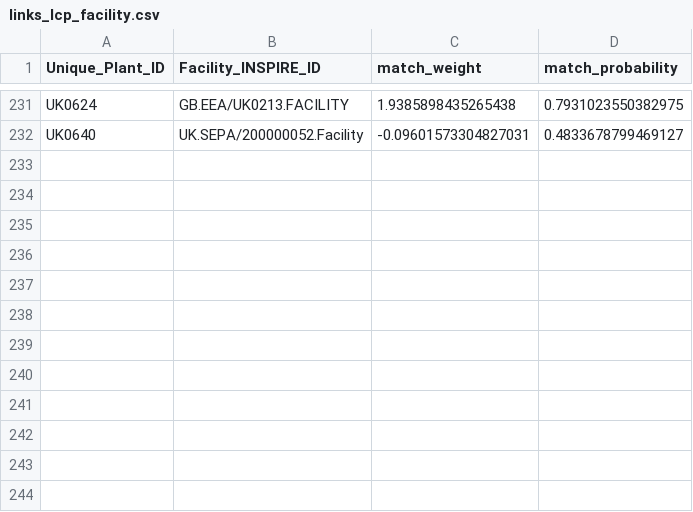
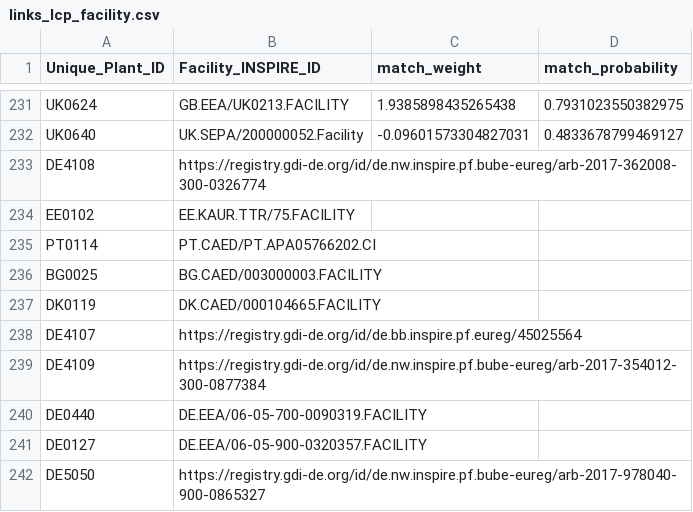
Before and after one commit to leostimpfle/iep, a CSV file: iep/_input/links_lcp_facility.csv, drawn as a sheet; only a part is shown, gaps mark what is left out.

Commit message:
Add manual links

```diff
--- a/iep/_input/links_lcp_facility.csv
+++ b/iep/_input/links_lcp_facility.csv
@@ -232 +232,11 @@ UK0624,GB.EEA/UK0213.FACILITY,1.9385898435265438,0.7931023550382975
 UK0640,UK.SEPA/200000052.Facility,-0.09601573304827031,0.4833678799469127
+DE4108,https://registry.gdi-de.org/id/de.nw.inspire.pf.bube-eureg/arb-2017-362008-300-0326774,,
+EE0102,EE.KAUR.TTR/75.FACILITY,,
+PT0114,PT.CAED/PT.APA05766202.CI,,
+BG0025,BG.CAED/003000003.FACILITY,,
+DK0119,DK.CAED/000104665.FACILITY,,
+DE4107,https://registry.gdi-de.org/id/de.bb.inspire.pf.eureg/45025564,,
+DE4109,https://registry.gdi-de.org/id/de.nw.inspire.pf.bube-eureg/arb-2017-354012-300-0877384,,
+DE0440,DE.EEA/06-05-700-0090319.FACILITY,,
+DE0127,DE.EEA/06-05-900-0320357.FACILITY,,
+DE5050,https://registry.gdi-de.org/id/de.nw.inspire.pf.bube-eureg/arb-2017-978040-900-0865327,,
```
Also changed, not shown: 1 other file.
